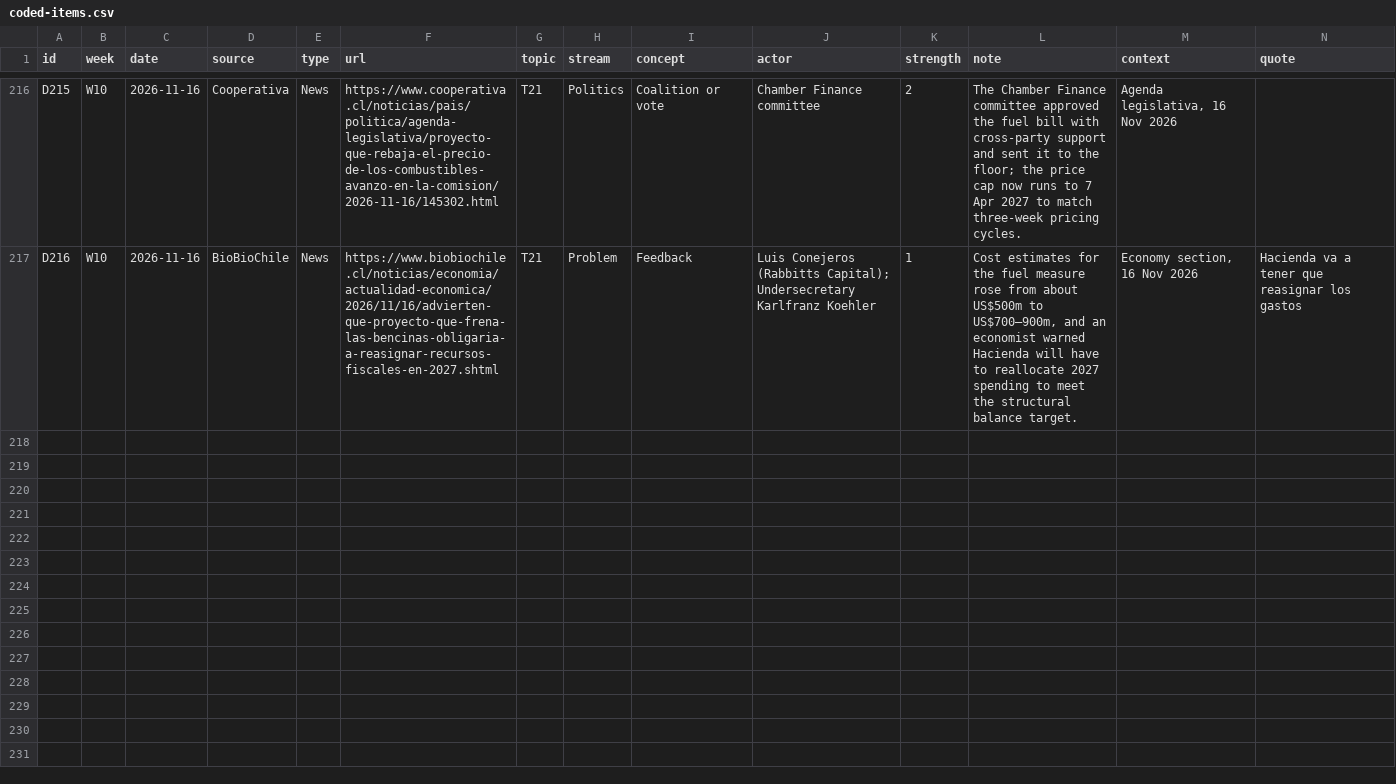
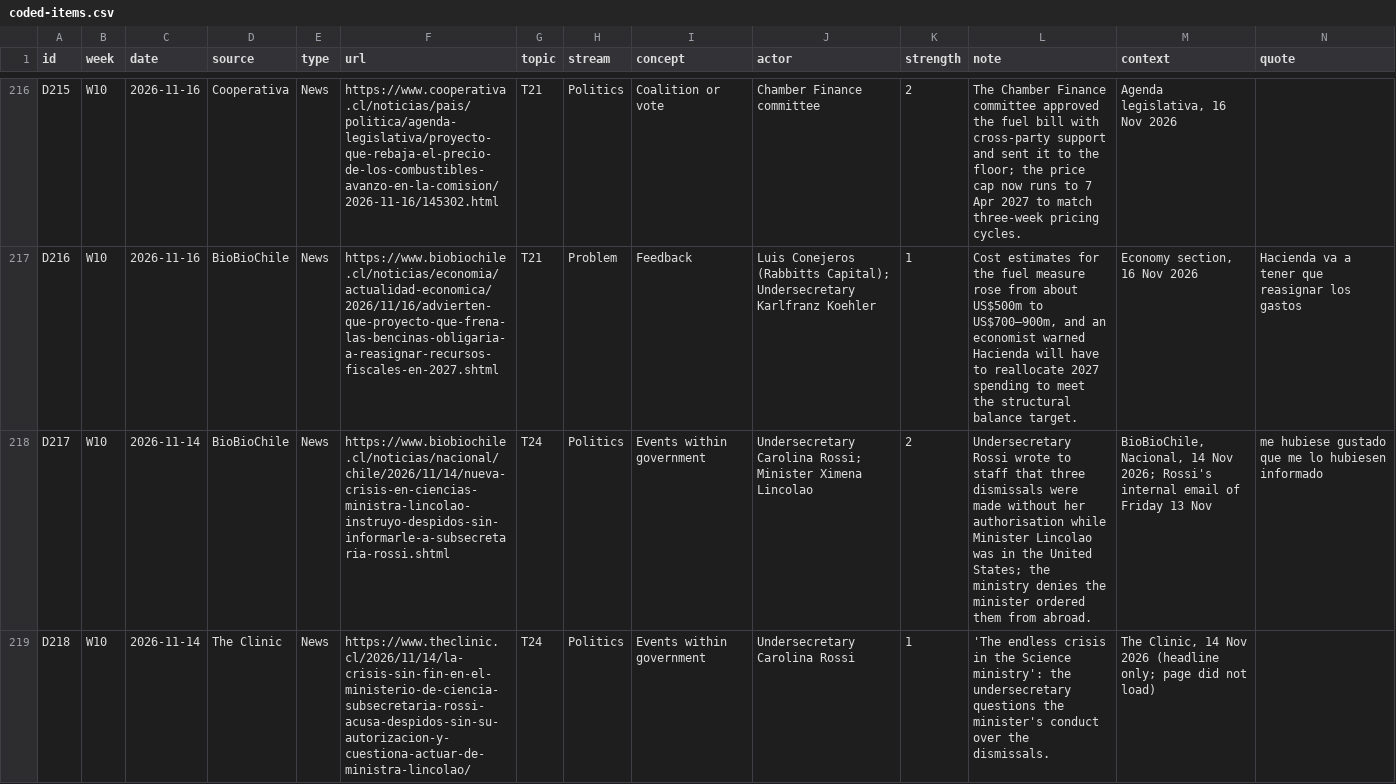
Before and after one commit to camansil/policy-windows, a CSV file: data/coded-items.csv, drawn as a sheet; only a part is shown, gaps mark what is left out; the diff covers the shown part only; the diff names each change by its address in the sheet, - before the commit and + after, or states it on an @@ line.

```diff
--- a/data/coded-items.csv
+++ b/data/coded-items.csv
+row 218: D217 | W10 | 2026-11-14 | BioBioChile | News | https://www.biobiochile.cl/noticias/nacional/chile/2026/11/14/nueva-crisis-en-ciencias-ministra-lincolao-instruyo-despidos-sin-informarle-a-subsecretaria-rossi.shtml | T24 | Politics | Events within government | Undersecretary Carolina Rossi; Minister Ximena Lincolao | 2 | Undersecretary Rossi wrote to staff that three dismissals were made without her authorisation while Minister Lincolao was in the United States; the ministry denies the minister ordered them from abroad. | BioBioChile, Nacional, 14 Nov 2026; Rossi's internal email of Friday 13 Nov | me hubiese gustado que me lo hubiesen informado
+row 219: D218 | W10 | 2026-11-14 | The Clinic | News | https://www.theclinic.cl/2026/11/14/la-crisis-sin-fin-en-el-ministerio-de-ciencia-subsecretaria-rossi-acusa-despidos-sin-su-autorizacion-y-cuestiona-actuar-de-ministra-lincolao/ | T24 | Politics | Events within government | Undersecretary Carolina Rossi | 1 | 'The endless crisis in the Science ministry': the undersecretary questions the minister's conduct over the dismissals. | The Clinic, 14 Nov 2026 (headline only; page did not load)
```
Also changed, not shown: 4 added rows elsewhere in this file, data/sources/cl.csv, data/topics.csv, 5 other files.
